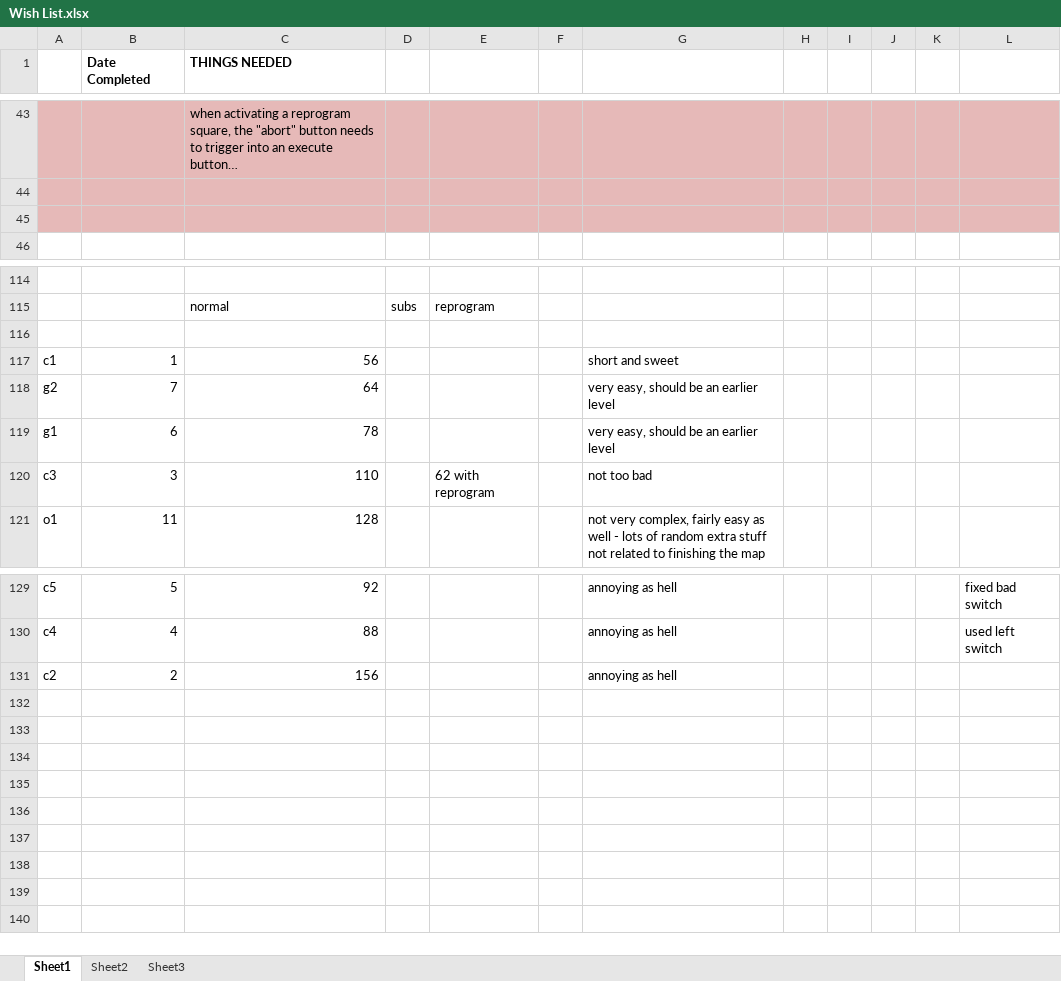
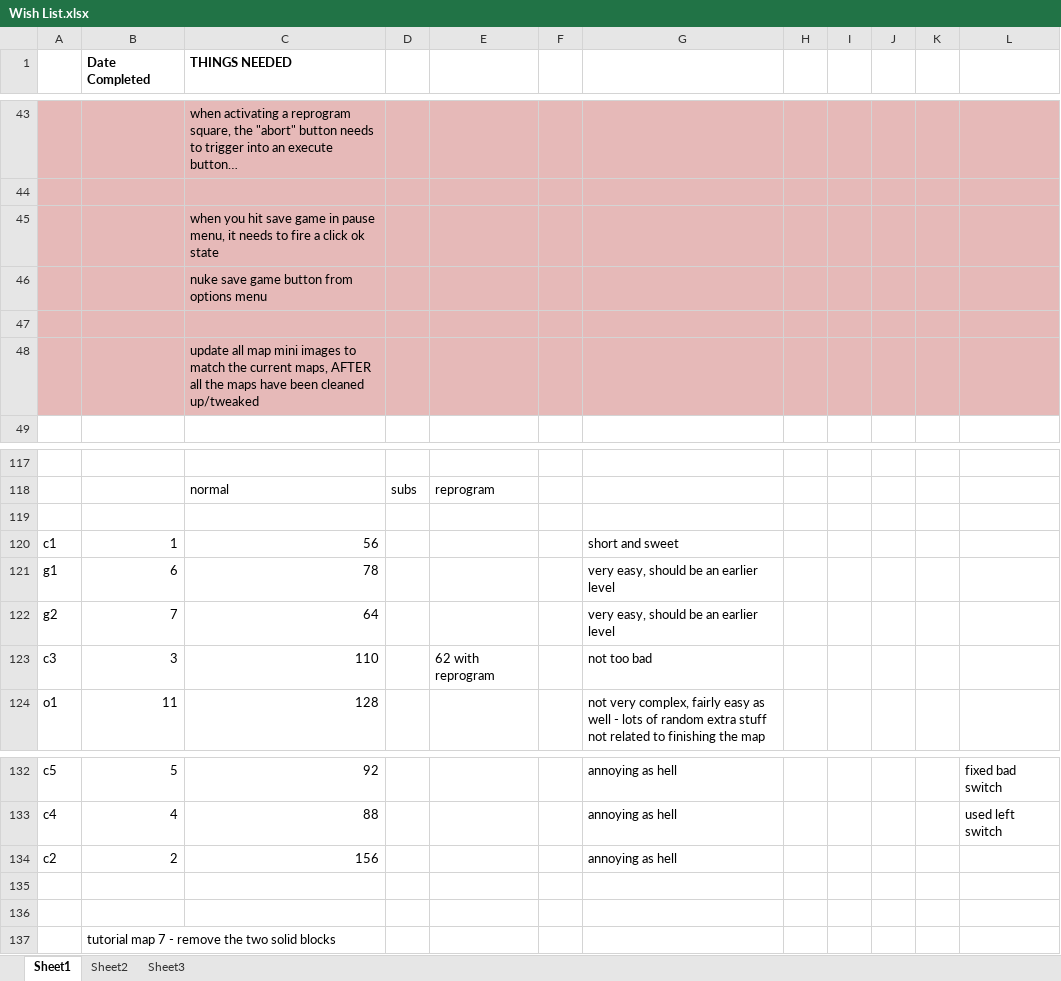
Before and after one commit to CorwinJV/seeautz-projekt1, an Excel workbook: seeautz/Content/Wish List.xlsx, sheet Sheet1, drawn as a sheet; only a part is shown, gaps mark what is left out; values as stored, in another font and other column widths than the file's, no borders; the diff names each change by its address in the sheet, - before the commit and + after, or states it on an @@ line.

```diff
--- a/seeautz/Content/Wish List.xlsx (sheet Sheet1)
+++ b/seeautz/Content/Wish List.xlsx (sheet Sheet1)
+row 45:  |  | when you hit save game in pause menu, it needs to fire a click ok state
+row 46:  |  | nuke save game button from options menu
+row 48:  |  | update all map mini images to match the current maps, AFTER all the maps have been cleaned up/tweaked
@@ row 119 moved to row 121: g1 @@
+row 135: (empty)
+row 136: (empty)
+row 137:  | tutorial map 7 - remove the two solid blocks
```
Also changed, not shown: 3 other files.
